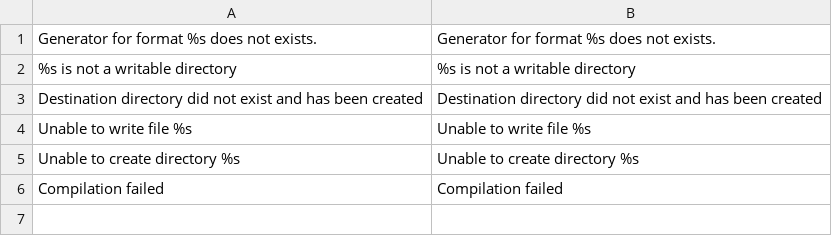
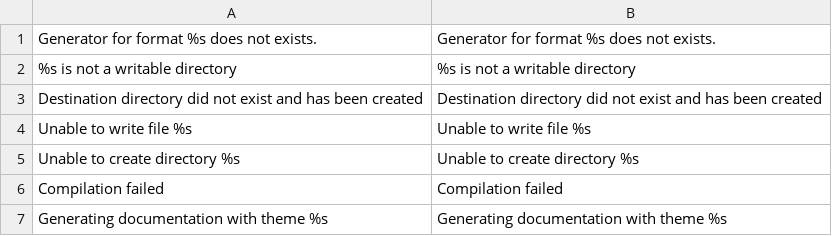
Before and after one commit to Martiusweb/YaPhpDoc, a CSV file: l10n/en/generator.csv, drawn as a sheet.

```diff
--- a/l10n/en/generator.csv
+++ b/l10n/en/generator.csv
@@ -6 +6,2 @@
 "Compilation failed","Compilation failed"
+"Generating documentation with theme %s","Generating documentation with theme %s"
```
Also changed, not shown: 14 other files.
